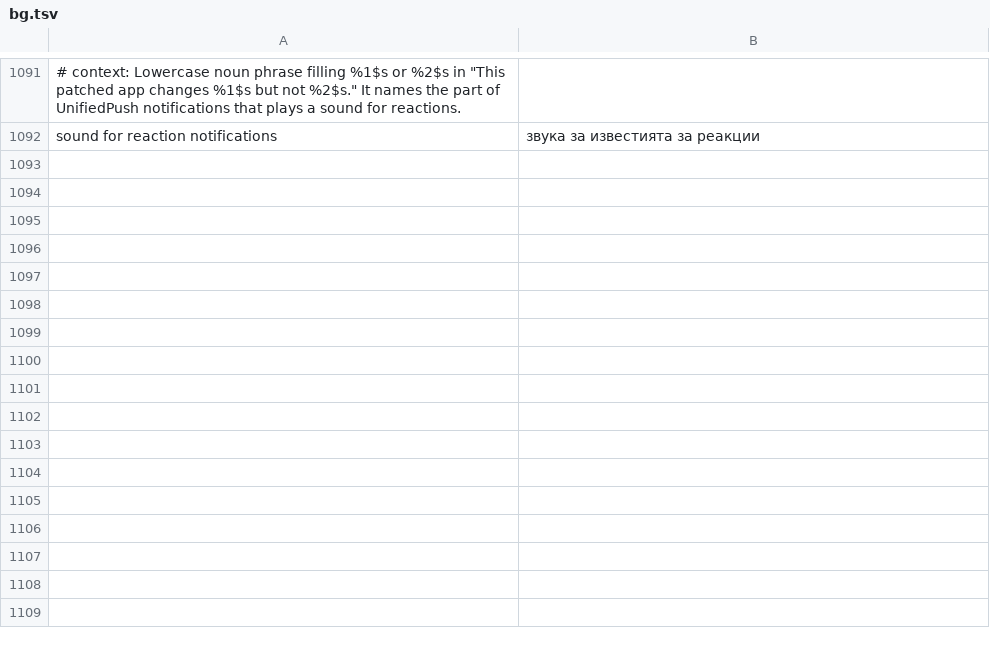
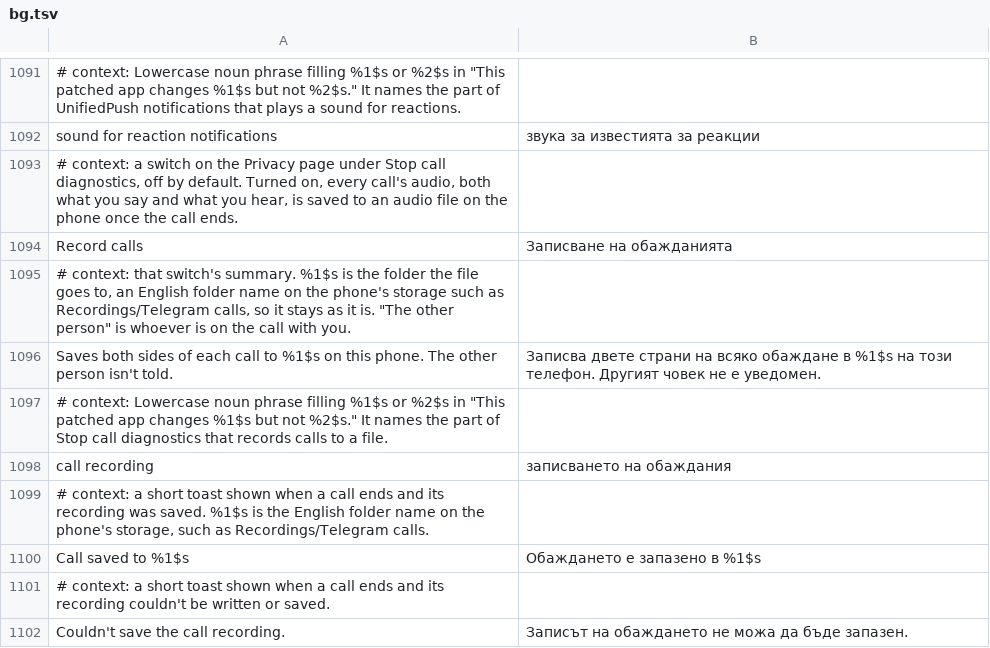
Before and after one commit to SysAdminDoc/HushTelegram, a TSV file: extensions/shared/library/src/main/l10n/bg.tsv, drawn as a sheet; only a part is shown, gaps mark what is left out; the diff names each change by its address in the sheet, - before the commit and + after, or states it on an @@ line.

Commit message:
feat(calls): record calls to a folder on the phone
Telegram has no way to keep a call, and people asked for one. Disable
call debug upload gets a second switch, Record calls, off by default.
Each WebRTC engine Telegram ships is tapped twice: where a recorded
microphone block goes to WebRTC and where the other side's block goes
to the speaker. The hooks only copy into a bounded queue (a full queue
drops and counts), and one background thread mixes both sides to 48 kHz
mono, encodes AAC and saves one .m4a per call through MediaStore once
the call has been quiet for three seconds. An engine whose code moved
is left out with a warning, so the upload guards keep working.

Refs #39

```diff
--- a/extensions/shared/library/src/main/l10n/bg.tsv
+++ b/extensions/shared/library/src/main/l10n/bg.tsv
+row 1093: # context: a switch on the Privacy page under Stop call diagnostics, off by default. Turned on, every call's audio, both what you say and what you hear, is saved to an audio file on the phone once the call ends.
+row 1094: Record calls | Записване на обажданията
+row 1095: # context: that switch's summary. %1$s is the folder the file goes to, an English folder name on the phone's storage such as Recordings/Telegram calls, so it stays as it is. "The other person" is whoever is on the call with you.
+row 1096: Saves both sides of each call to %1$s on this phone. The other person isn't told. | Записва двете страни на всяко обаждане в %1$s на този телефон. Другият човек не е уведомен.
+row 1097: # context: Lowercase noun phrase filling %1$s or %2$s in "This patched app changes %1$s but not %2$s." It names the part of Stop call diagnostics that records calls to a file.
+row 1098: call recording | записването на обаждания
+row 1099: # context: a short toast shown when a call ends and its recording was saved. %1$s is the English folder name on the phone's storage, such as Recordings/Telegram calls.
+row 1100: Call saved to %1$s | Обаждането е запазено в %1$s
+row 1101: # context: a short toast shown when a call ends and its recording couldn't be written or saved.
+row 1102: Couldn't save the call recording. | Записът на обаждането не можа да бъде запазен.
```
Also changed, not shown: extensions/shared/library/src/main/l10n/de.tsv, extensions/shared/library/src/main/l10n/es.tsv, 26 other files.
